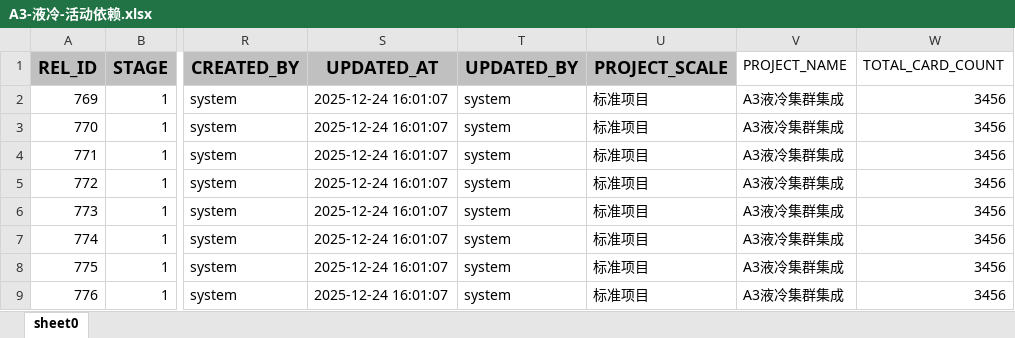
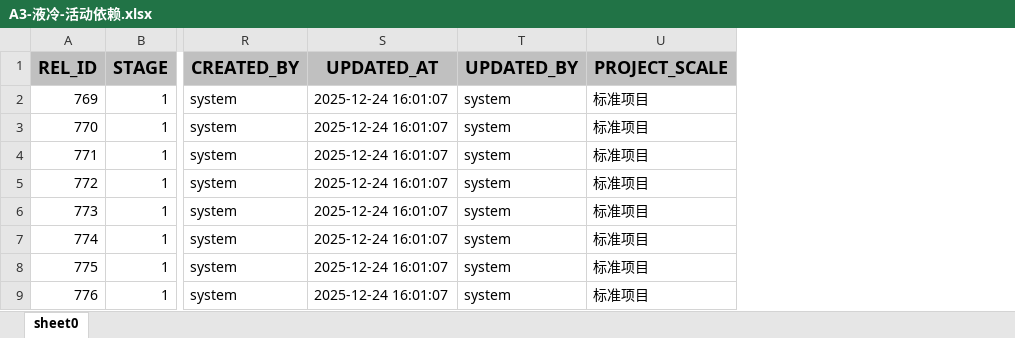
Before and after one commit to Au-t-n-b/aida, an Excel workbook: agent/schedule/project-data/02_活动依赖/A3-液冷-活动依赖.xlsx, sheet sheet0, drawn as a sheet; only a part is shown, gaps mark what is left out; values as stored, in another font and other column widths than the file's, no borders; the diff names each change by its address in the sheet, - before the commit and + after, or states it on an @@ line.

```diff
--- a/agent/schedule/project-data/02_活动依赖/A3-液冷-活动依赖.xlsx (sheet sheet0)
+++ b/agent/schedule/project-data/02_活动依赖/A3-液冷-活动依赖.xlsx (sheet sheet0)
-column V (PROJECT_NAME), rows 2-9: all A3液冷集群集成
-column W (TOTAL_CARD_COUNT), rows 2-9: all 3456
```
Also changed, not shown: agent/schedule/project-data/06_到货表/04 JD三期_A3液冷到货表_260309.xlsx, agent/schedule/project-data/11_项目交付场景信息/项目交付场景信息表.xlsx, 10 other files.
